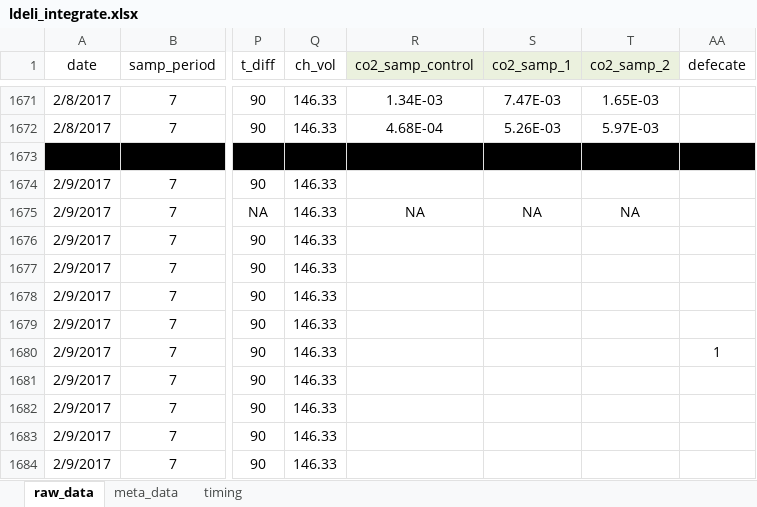
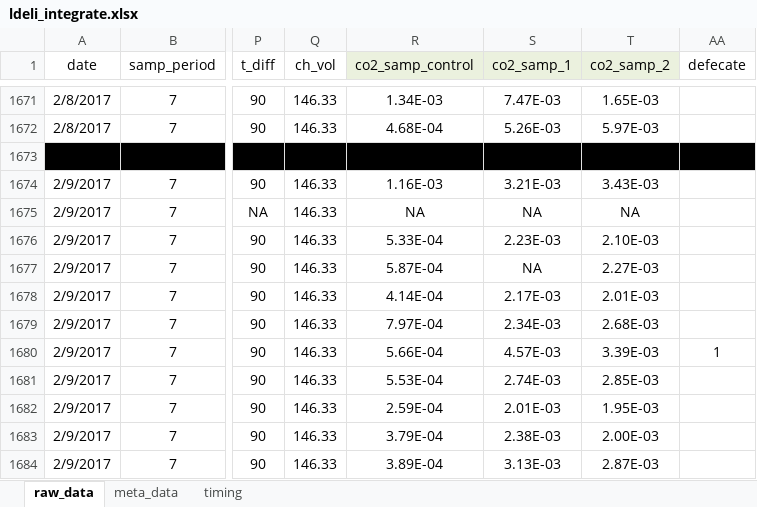
Before and after one commit to daniel1noble/smrrxn, an Excel workbook: data/ldeli_integrate.xlsx, sheet raw_data, drawn as a sheet; only a part is shown, gaps mark what is left out; values as stored, in another font and other column widths than the file's, no borders; conditional formats not drawn; the diff covers the shown part only; the diff names each change by its address in the sheet, - before the commit and + after, or states it on an @@ line.

```diff
--- a/data/ldeli_integrate.xlsx (sheet raw_data)
+++ b/data/ldeli_integrate.xlsx (sheet raw_data)
-R1674 (co2_samp_control): (empty)
+R1674 (co2_samp_control): 1.16E-03
-S1674 (co2_samp_1): (empty)
+S1674 (co2_samp_1): 3.21E-03
-T1674 (co2_samp_2): (empty)
+T1674 (co2_samp_2): 3.43E-03
-R1676 (co2_samp_control): (empty)
+R1676 (co2_samp_control): 5.33E-04
-S1676 (co2_samp_1): (empty)
+S1676 (co2_samp_1): 2.23E-03
-T1676 (co2_samp_2): (empty)
+T1676 (co2_samp_2): 2.10E-03
-R1677 (co2_samp_control): (empty)
+R1677 (co2_samp_control): 5.87E-04
-S1677 (co2_samp_1): (empty)
+S1677 (co2_samp_1): NA
-T1677 (co2_samp_2): (empty)
+T1677 (co2_samp_2): 2.27E-03
-R1678 (co2_samp_control): (empty)
+R1678 (co2_samp_control): 4.14E-04
-S1678 (co2_samp_1): (empty)
+S1678 (co2_samp_1): 2.17E-03
-T1678 (co2_samp_2): (empty)
+T1678 (co2_samp_2): 2.01E-03
-R1679 (co2_samp_control): (empty)
+R1679 (co2_samp_control): 7.97E-04
-S1679 (co2_samp_1): (empty)
+S1679 (co2_samp_1): 2.34E-03
-T1679 (co2_samp_2): (empty)
+T1679 (co2_samp_2): 2.68E-03
-R1680 (co2_samp_control): (empty)
+R1680 (co2_samp_control): 5.66E-04
-S1680 (co2_samp_1): (empty)
+S1680 (co2_samp_1): 4.57E-03
-T1680 (co2_samp_2): (empty)
+T1680 (co2_samp_2): 3.39E-03
-R1681 (co2_samp_control): (empty)
+R1681 (co2_samp_control): 5.53E-04
-S1681 (co2_samp_1): (empty)
+S1681 (co2_samp_1): 2.74E-03
-T1681 (co2_samp_2): (empty)
+T1681 (co2_samp_2): 2.85E-03
-R1682 (co2_samp_control): (empty)
+R1682 (co2_samp_control): 2.59E-04
-S1682 (co2_samp_1): (empty)
+S1682 (co2_samp_1): 2.01E-03
-T1682 (co2_samp_2): (empty)
+T1682 (co2_samp_2): 1.95E-03
-R1683 (co2_samp_control): (empty)
+R1683 (co2_samp_control): 3.79E-04
-S1683 (co2_samp_1): (empty)
+S1683 (co2_samp_1): 2.38E-03
-T1683 (co2_samp_2): (empty)
+T1683 (co2_samp_2): 2.00E-03
-R1684 (co2_samp_control): (empty)
+R1684 (co2_samp_control): 3.89E-04
-S1684 (co2_samp_1): (empty)
+S1684 (co2_samp_1): 3.13E-03
-T1684 (co2_samp_2): (empty)
+T1684 (co2_samp_2): 2.87E-03
```
Also changed, not shown: 343 edited cells elsewhere in this sheet.
